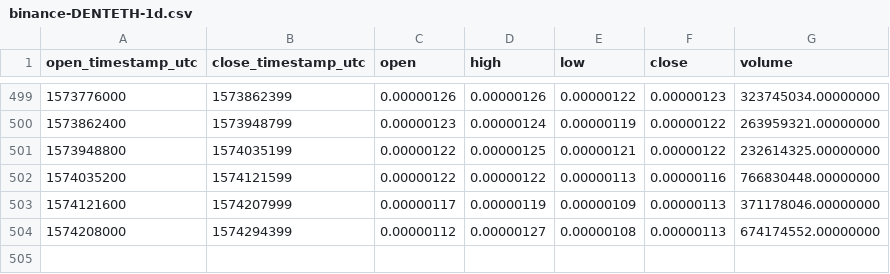
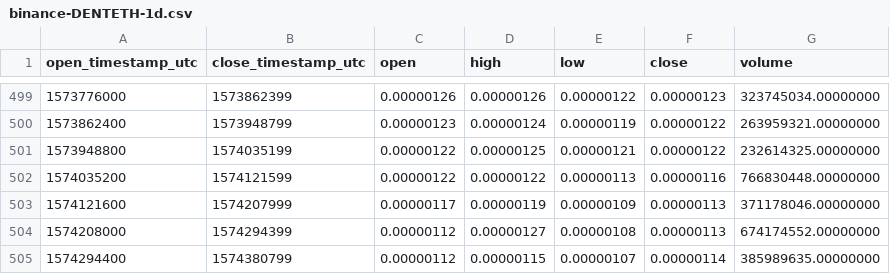
Before and after one commit to cryptobigbro/binance-DENTETH, a CSV file: binance-DENTETH-1d.csv, drawn as a sheet; only a part is shown, gaps mark what is left out.

```diff
--- a/binance-DENTETH-1d.csv
+++ b/binance-DENTETH-1d.csv
@@ -504 +504,2 @@ open_timestamp_utc,close_timestamp_utc,open,high,low,close,volume
 1574208000,1574294399,0.00000112,0.00000127,0.00000108,0.00000113,674174552.00000000
+1574294400,1574380799,0.00000112,0.00000115,0.00000107,0.00000114,385989635.00000000
```
Also changed, not shown: binance-DENTETH-1h.csv.
